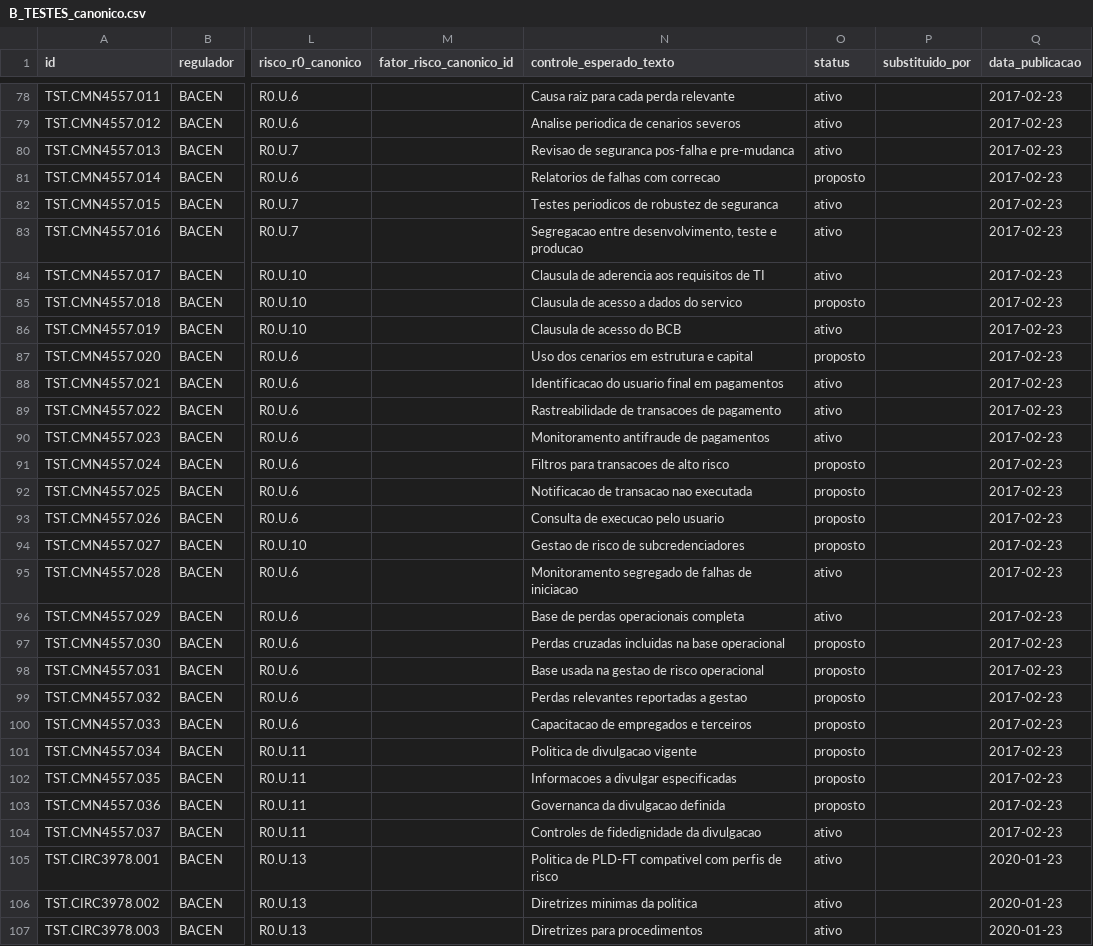
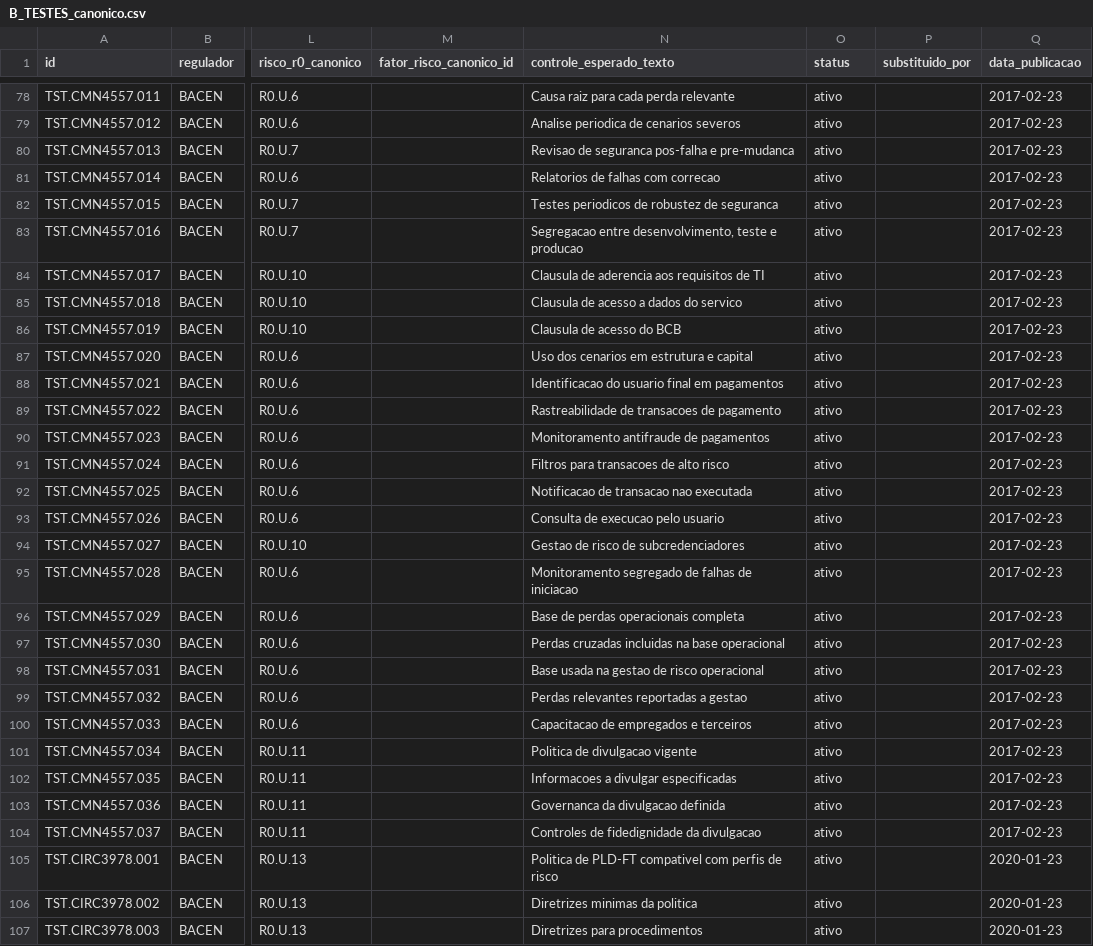
Before and after one commit to walterCNeto/BooX, a CSV file: canonico/B_TESTES_canonico.csv, drawn as a sheet; only a part is shown, gaps mark what is left out; the diff covers the shown part only; the diff names each change by its address in the sheet, - before the commit and + after, or states it on an @@ line.

Commit message:
canonico 1.11.3: 56 testes CMN 4.557/4.968 e Circ. 3.978 promovidos a ativo

```diff
--- a/canonico/B_TESTES_canonico.csv
+++ b/canonico/B_TESTES_canonico.csv
-O81 (status): proposto
+O81 (status): ativo
-O85 (status): proposto
+O85 (status): ativo
-O87 (status): proposto
+O87 (status): ativo
-O91:O94 (status): proposto
+O91:O94 (status): ativo
-O97:O103 (status): proposto
+O97:O103 (status): ativo
```
Also changed, not shown: 42 edited cells elsewhere in this file, 3 other files.
